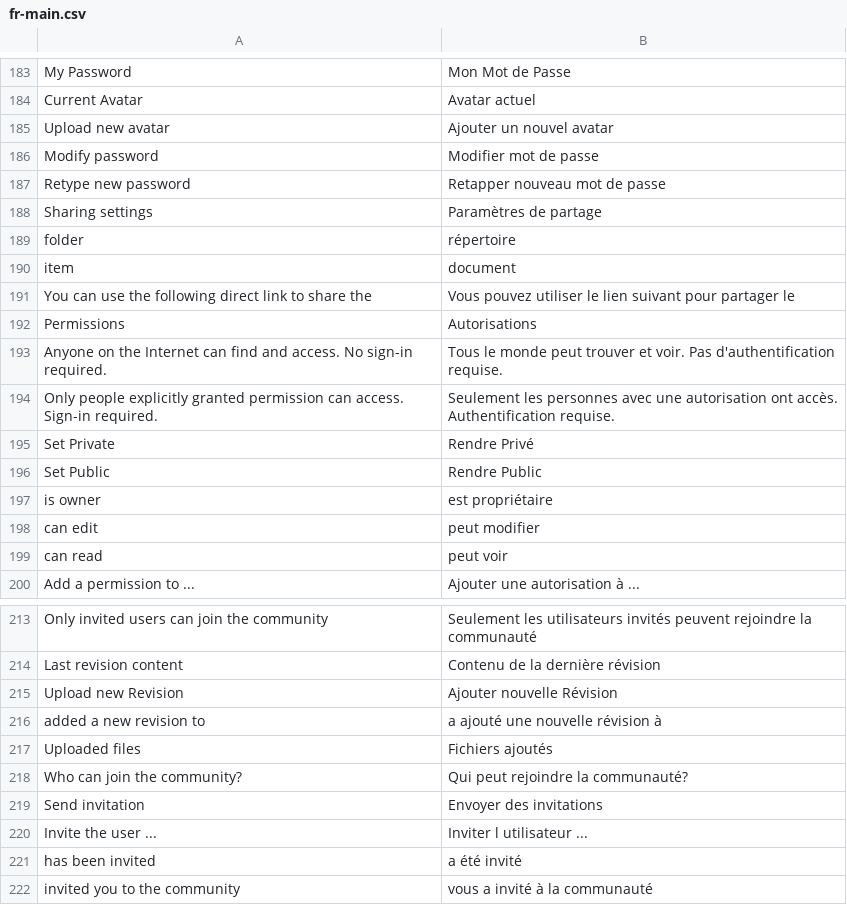
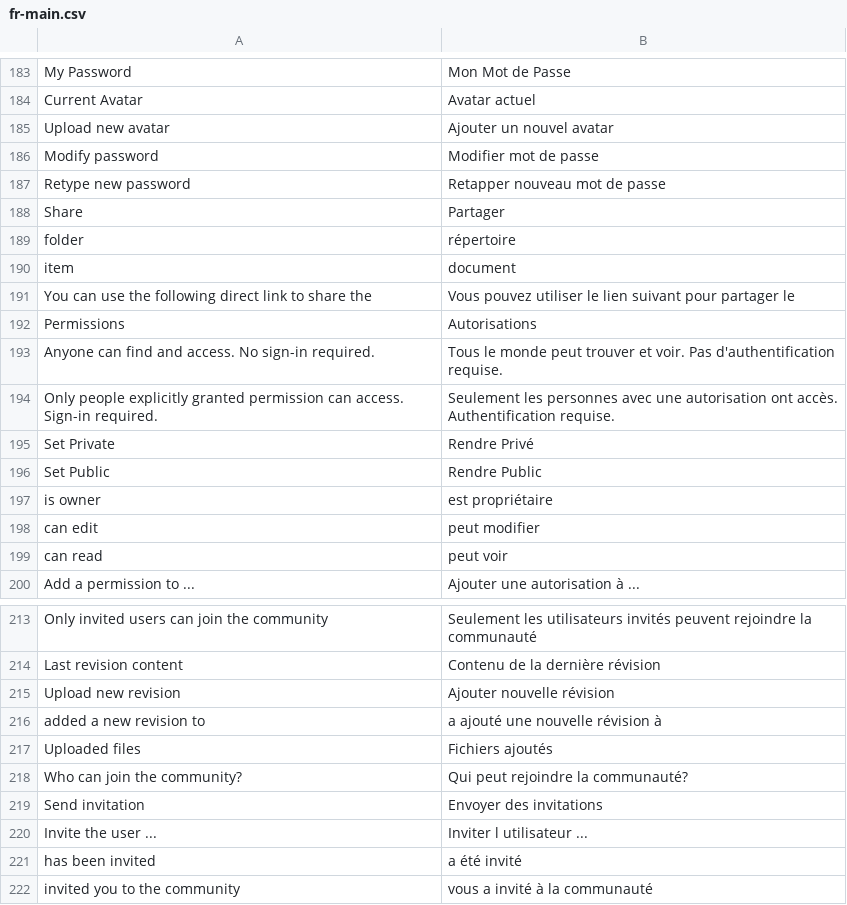
Before and after one commit to midasplatform/Midas, a CSV file: core/translation/fr-main.csv, drawn as a sheet; only a part is shown, gaps mark what is left out.

```diff
--- a/core/translation/fr-main.csv
+++ b/core/translation/fr-main.csv
@@ -187,3 +187,3 @@ Modify password;Modifier mot de passe
 Retype new password;Retapper nouveau mot de passe
-Sharing settings;Paramètres de partage
+Share;Partager
 folder;répertoire
@@ -192,3 +192,3 @@ You can use the following direct link to share the;Vous pouvez utiliser le lien
 Permissions;Autorisations
-Anyone on the Internet can find and access. No sign-in required.;Tous le monde peut trouver et voir. Pas d'authentification requise.
+Anyone can find and access. No sign-in required.;Tous le monde peut trouver et voir. Pas d'authentification requise.
 Only people explicitly granted permission can access. Sign-in required.;Seulement les personnes avec une autorisation ont accès. Authentification requise.
@@ -214,3 +214,3 @@ Only invited users can join the community;Seulement les utilisateurs invités pe
 Last revision content;Contenu de la dernière révision
-Upload new Revision;Ajouter nouvelle Révision
+Upload new revision;Ajouter nouvelle révision
 added a new revision to;a ajouté une nouvelle révision à
```
Also changed, not shown: 4 other files.
